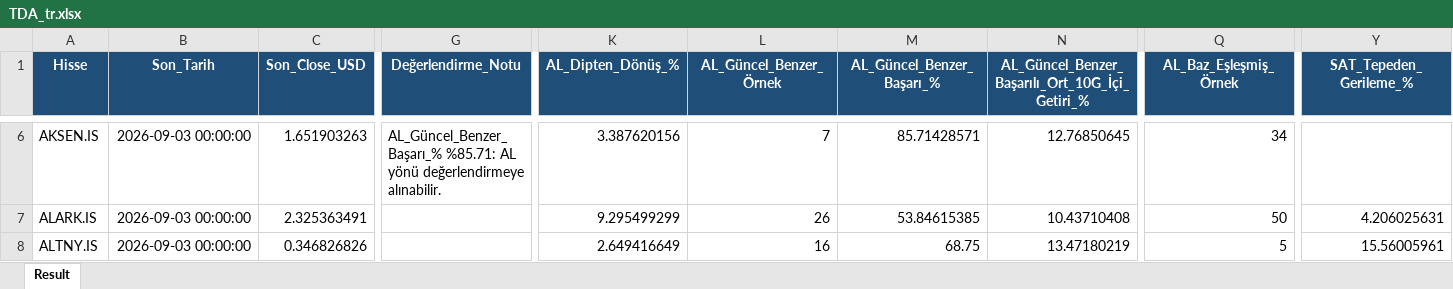
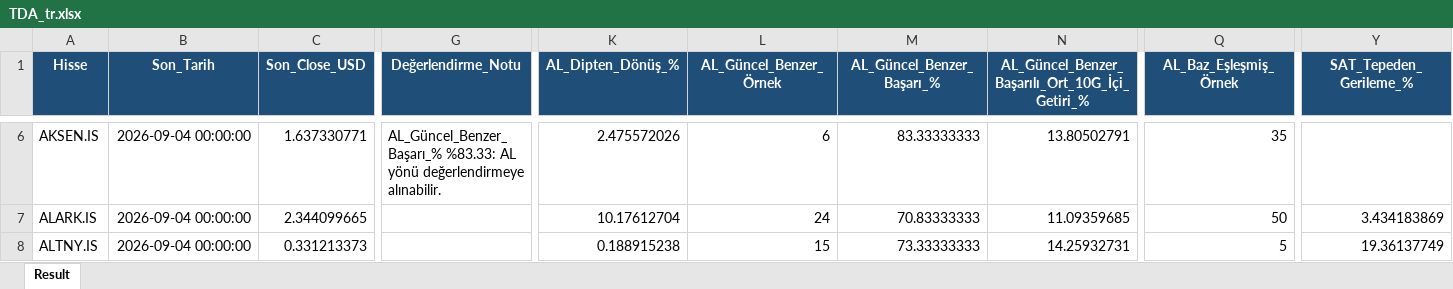
Before and after one commit to serkanche/portfoy, an Excel workbook: TDA_tr.xlsx, sheet Result, drawn as a sheet; only a part is shown, gaps mark what is left out; values as stored, in another font and other column widths than the file's, no borders; the diff covers the shown part only; the diff names each change by its address in the sheet, - before the commit and + after, or states it on an @@ line.

Commit message:
Güncelle: TDA_tr.xlsx

```diff
--- a/TDA_tr.xlsx (sheet Result)
+++ b/TDA_tr.xlsx (sheet Result)
-B6:B8 (Son_Tarih): 2026-09-03 00:00:00
+B6:B8 (Son_Tarih): 2026-09-04 00:00:00
-C6 (Son_Close_USD): 1.651903263
+C6 (Son_Close_USD): 1.637330771
-G6 (Değerlendirme_Notu): AL_Güncel_Benzer_Başarı_% %85.71: AL yönü…
+G6 (Değerlendirme_Notu): AL_Güncel_Benzer_Başarı_% %83.33: AL yönü…
-K6 (AL_Dipten_Dönüş_%): 3.387620156
+K6 (AL_Dipten_Dönüş_%): 2.475572026
-L6 (AL_Güncel_Benzer_Örnek): 7
+L6 (AL_Güncel_Benzer_Örnek): 6
-M6 (AL_Güncel_Benzer_Başarı_%): 85.71428571
+M6 (AL_Güncel_Benzer_Başarı_%): 83.33333333
-N6: 12.76850645
+N6: 13.80502791
-Q6 (AL_Baz_Eşleşmiş_Örnek): 34
+Q6 (AL_Baz_Eşleşmiş_Örnek): 35
-C7 (Son_Close_USD): 2.325363491
+C7 (Son_Close_USD): 2.344099665
-K7 (AL_Dipten_Dönüş_%): 9.295499299
+K7 (AL_Dipten_Dönüş_%): 10.17612704
-L7 (AL_Güncel_Benzer_Örnek): 26
+L7 (AL_Güncel_Benzer_Örnek): 24
-M7 (AL_Güncel_Benzer_Başarı_%): 53.84615385
+M7 (AL_Güncel_Benzer_Başarı_%): 70.83333333
-N7: 10.43710408
+N7: 11.09359685
-Y7 (SAT_Tepeden_Gerileme_%): 4.206025631
+Y7 (SAT_Tepeden_Gerileme_%): 3.434183869
-C8 (Son_Close_USD): 0.346826826
+C8 (Son_Close_USD): 0.331213373
-K8 (AL_Dipten_Dönüş_%): 2.649416649
+K8 (AL_Dipten_Dönüş_%): 0.188915238
-L8 (AL_Güncel_Benzer_Örnek): 16
+L8 (AL_Güncel_Benzer_Örnek): 15
-M8 (AL_Güncel_Benzer_Başarı_%): 68.75
+M8 (AL_Güncel_Benzer_Başarı_%): 73.33333333
-N8: 13.47180219
+N8: 14.25932731
-Y8 (SAT_Tepeden_Gerileme_%): 15.56005961
+Y8 (SAT_Tepeden_Gerileme_%): 19.36137749
```
Also changed, not shown: 903 edited cells elsewhere in this sheet.
